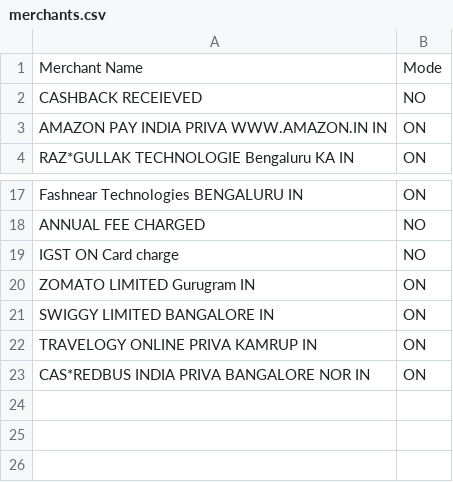
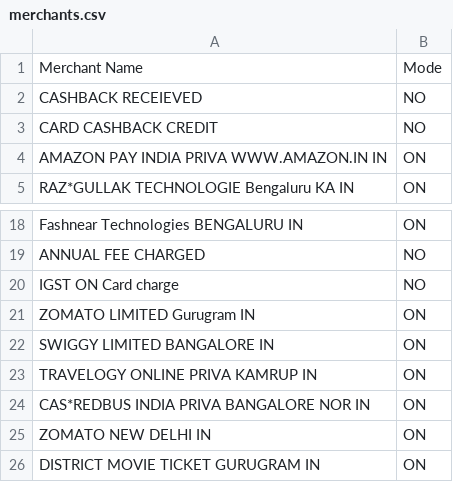
Before and after one commit to sonitmehr/SBI-Cashback-Tracking, a CSV file: merchants.csv, drawn as a sheet; only a part is shown, gaps mark what is left out; the diff names each change by its address in the sheet, - before the commit and + after, or states it on an @@ line.

Commit message:
added logic to handle refunds and cashbacks

```diff
--- a/merchants.csv
+++ b/merchants.csv
+row 3: CARD CASHBACK CREDIT | NO
+row 25: ZOMATO NEW DELHI IN | ON
+row 26: DISTRICT MOVIE TICKET GURUGRAM IN | ON
```
Also changed, not shown: 3 other files.
